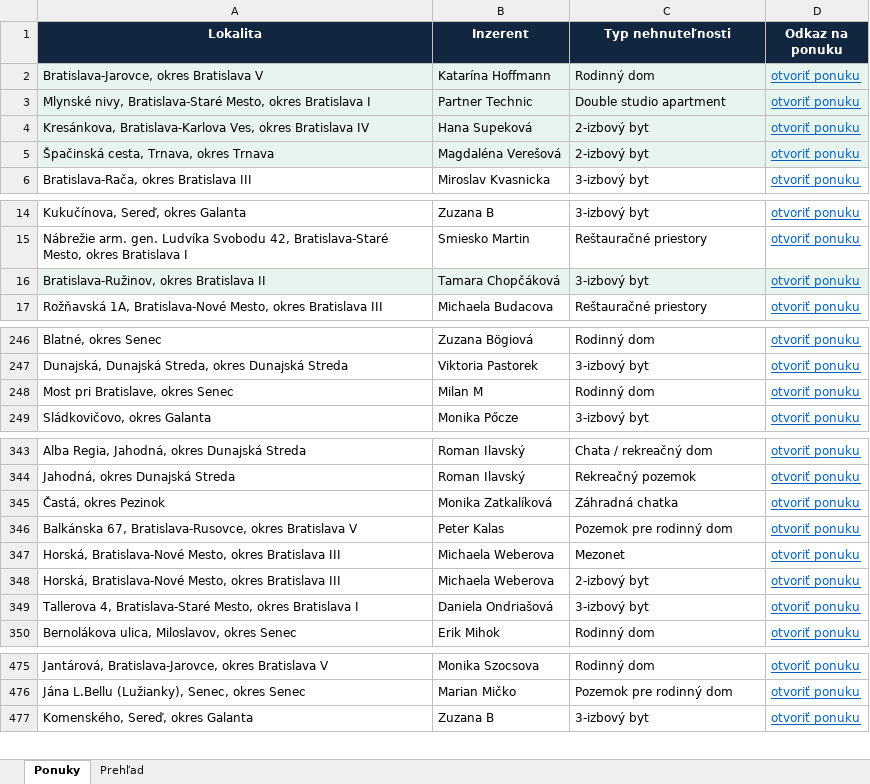
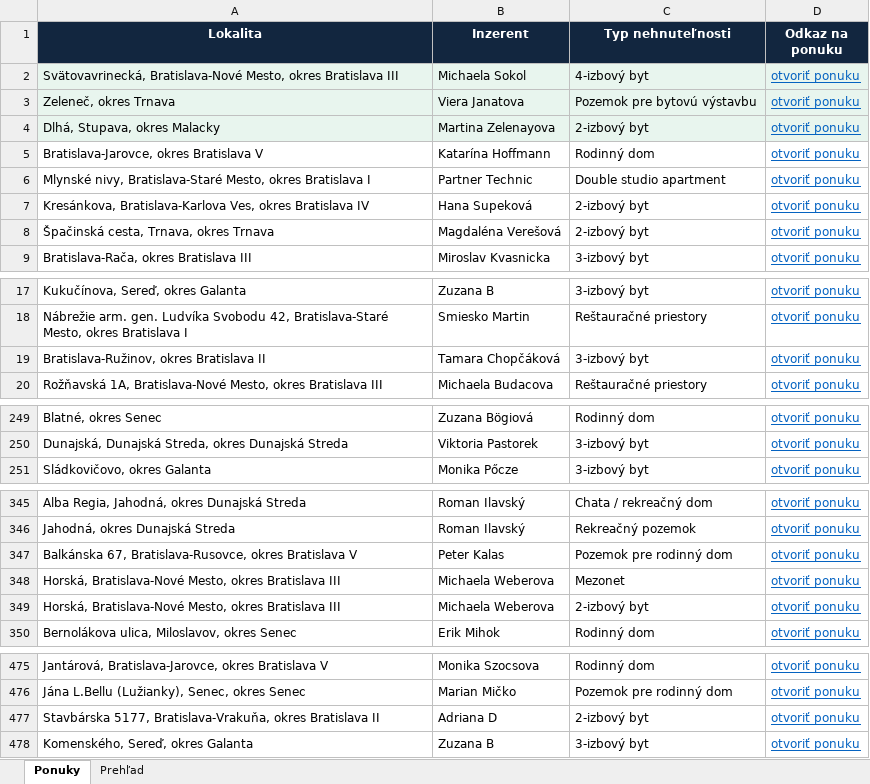
Before and after one commit to mrkubis-nest/nehnutelnosti-scraper, an Excel workbook: public/ponuky.xlsx, sheet Ponuky, drawn as a sheet; only a part is shown, gaps mark what is left out; values as stored, in another font and other column widths than the file's, no borders; removed rows and columns are numbered as before the commit, all else as after; the diff covers the shown part only; the diff names each change by its address in the sheet, - before the commit and + after, or states it on an @@ line.

```diff
--- a/public/ponuky.xlsx (sheet Ponuky)
+++ b/public/ponuky.xlsx (sheet Ponuky)
+row 2: Svätovavrinecká, Bratislava-Nové Mesto, okres Bratislava III | Michaela Sokol | 4-izbový byt | otvoriť ponuku
+row 3: Zeleneč, okres Trnava | Viera Janatova | Pozemok pre bytovú výstavbu | otvoriť ponuku
+row 4: Dlhá, Stupava, okres Malacky | Martina Zelenayova | 2-izbový byt | otvoriť ponuku
-A5:D8 fill: #E8F5EE
+A5:D8 fill: none
-A19:D19 fill: #E8F5EE
+A19:D19 fill: none
-row 248: Most pri Bratislave, okres Senec | Milan M | Rodinný dom | otvoriť ponuku
-row 345: Častá, okres Pezinok | Monika Zatkalíková | Záhradná chatka | otvoriť ponuku
-row 349: Tallerova 4, Bratislava-Staré Mesto, okres Bratislava I | Daniela Ondriašová | 3-izbový byt | otvoriť ponuku
+row 477: Stavbárska 5177, Bratislava-Vrakuňa, okres Bratislava II | Adriana D | 2-izbový byt | otvoriť ponuku
```
Also changed, not shown: cell formats elsewhere in this sheet, sheet Prehľad, 2 other files.
